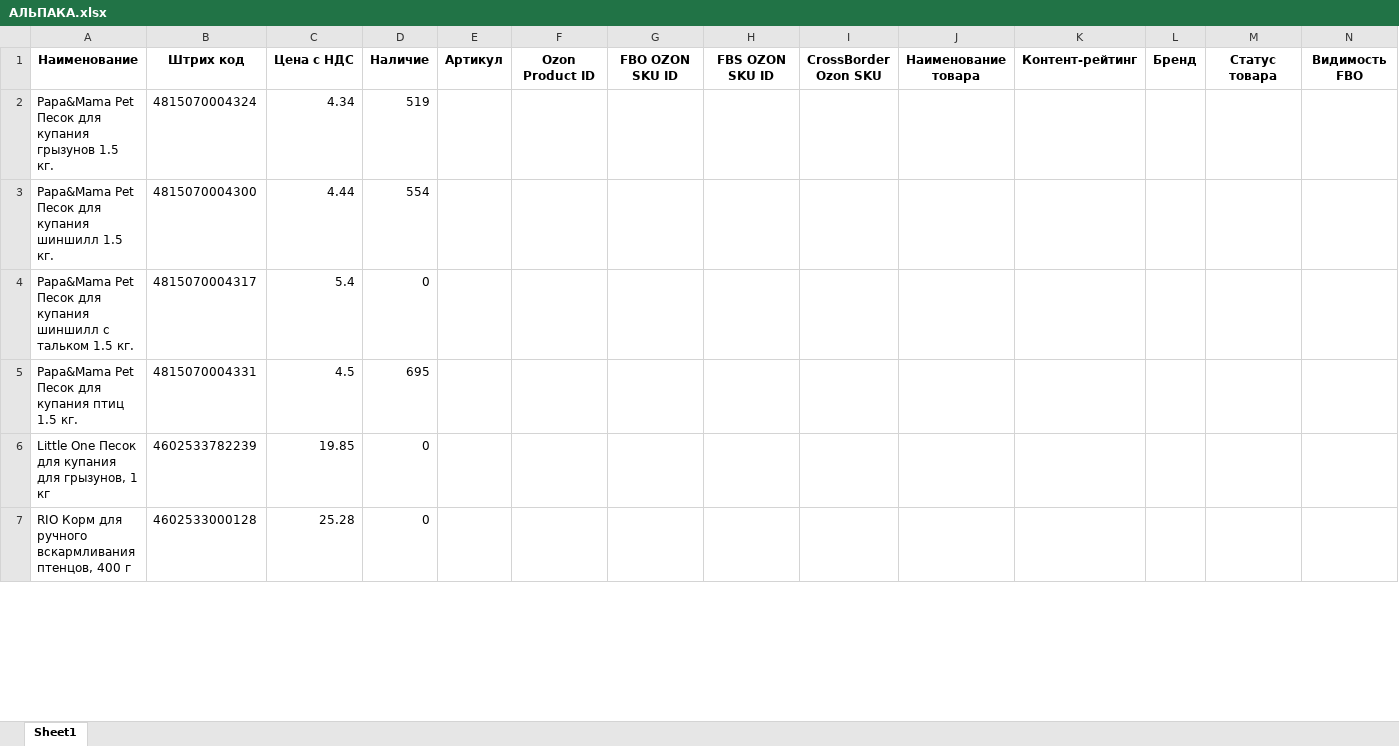
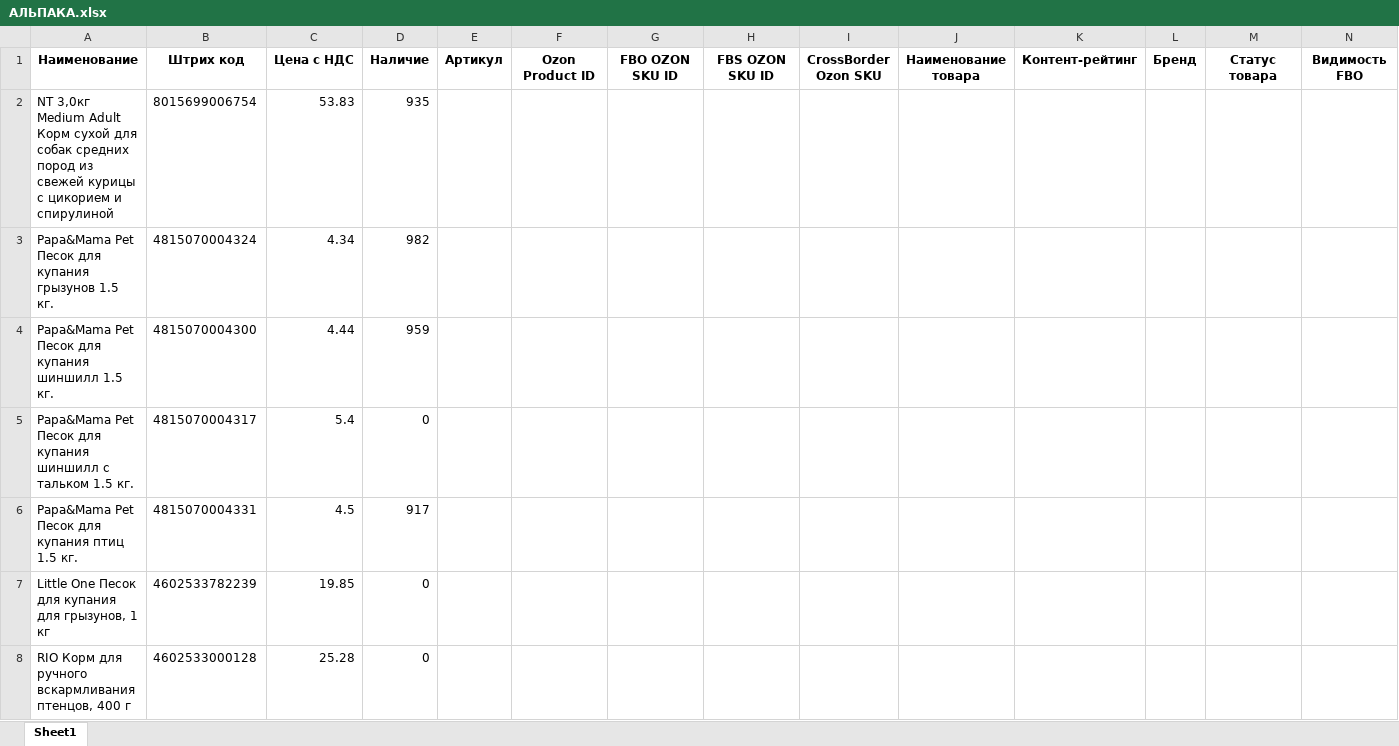
Before and after one commit to AliakseiPischyk/ObnovlenieOstatkov, an Excel workbook: new kartochki/АЛЬПАКА.xlsx, sheet Sheet1, drawn as a sheet; only a part is shown; values as stored, in another font and other column widths than the file's, no borders; addresses are those after the commit; rows hold the shown columns only; the diff covers the shown part only; the diff names each change by its address in the sheet, - before the commit and + after, or states it on an @@ line.

```diff
--- a/new kartochki/АЛЬПАКА.xlsx (sheet Sheet1)
+++ b/new kartochki/АЛЬПАКА.xlsx (sheet Sheet1)
+row 2: NT 3,0кг Medium Adult Корм сухой для собак средних пород из свежей курицы с цикорием и спирулиной | 8015699006754 | 53.83 | 935
-D3: 519
+D3: 982
-D4: 554
+D4: 959
-D6: 695
+D6: 917
```
Also changed, not shown: 1 added row and 14 edited cells elsewhere in this sheet, result/АЛЬПАКА.xlsx, result/ТРБТ.xlsx, 18 other files.
